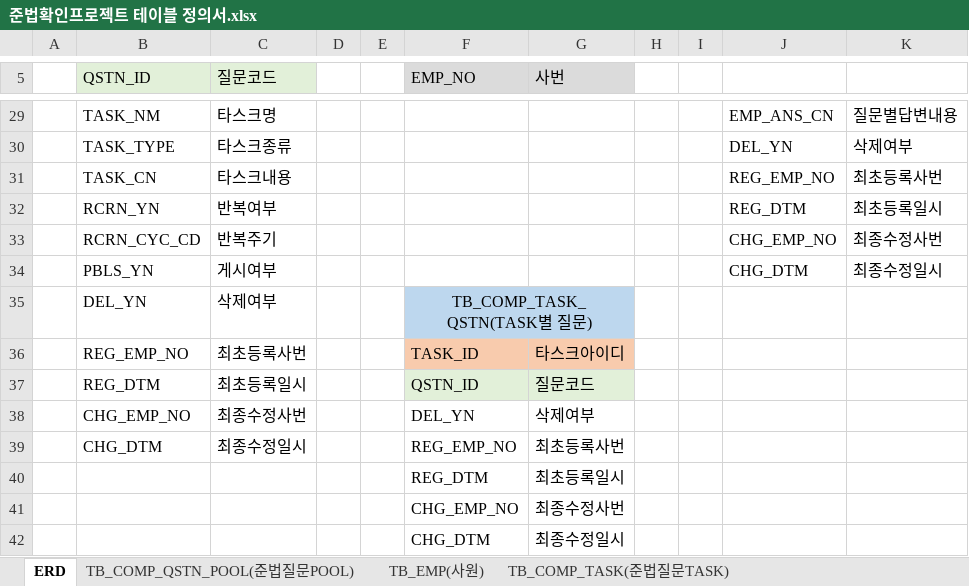
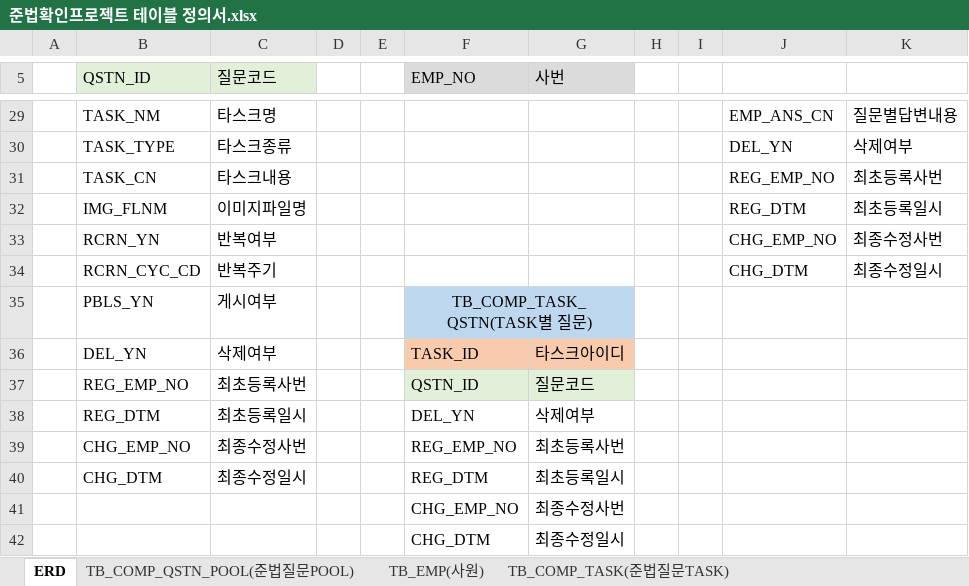
Before and after one commit to gy-cho/ComplianceOn, an Excel workbook: docs/준법확인프로젝트 테이블 정의서.xlsx, sheet ERD, drawn as a sheet; only a part is shown, gaps mark what is left out; values as stored, in another font and other column widths than the file's, no borders; charts and pictures not drawn; removed rows and columns are numbered as before the commit, all else as after; the diff names each change by its address in the sheet, - before the commit and + after, or states it on an @@ line.

Commit message:
db테이블에 이미지파일명 추가

```diff
--- a/docs/준법확인프로젝트 테이블 정의서.xlsx (sheet ERD)
+++ b/docs/준법확인프로젝트 테이블 정의서.xlsx (sheet ERD)
+row 32:  | IMG_FLNM | 이미지파일명 |  |  |  |  |  |  | REG_DTM | 최초등록일시
-J33: REG_DTM
+J33: CHG_EMP_NO
-K33: 최초등록일시
+K33: 최종수정사번
-J34: CHG_EMP_NO
+J34: CHG_DTM
-K34: 최종수정사번
+K34: 최종수정일시
-row 34:  | PBLS_YN | 게시여부 |  |  |  |  |  |  | CHG_DTM | 최종수정일시
-row 35:  | DEL_YN | 삭제여부 |  |  | TB_COMP_TASK_QSTN(TASK별 질문)
+row 35:  | PBLS_YN | 게시여부 |  |  | TB_COMP_TASK_QSTN(TASK별 질문)
-B36 (QSTN_ID): REG_EMP_NO
+B36 (QSTN_ID): DEL_YN
-C36 (질문코드): 최초등록사번
+C36 (질문코드): 삭제여부
-B37 (QSTN_ID): REG_DTM
+B37 (QSTN_ID): REG_EMP_NO
-C37 (질문코드): 최초등록일시
+C37 (질문코드): 최초등록사번
-B38 (QSTN_ID): CHG_EMP_NO
+B38 (QSTN_ID): REG_DTM
-C38 (질문코드): 최종수정사번
+C38 (질문코드): 최초등록일시
-B39 (QSTN_ID): CHG_DTM
+B39 (QSTN_ID): CHG_EMP_NO
-C39 (질문코드): 최종수정일시
+C39 (질문코드): 최종수정사번
-B40 (QSTN_ID): (empty)
+B40 (QSTN_ID): CHG_DTM
-C40 (질문코드): (empty)
+C40 (질문코드): 최종수정일시
```
Also changed, not shown: sheet TB_COMP_TASK(준법질문TASK), 1 other file.
